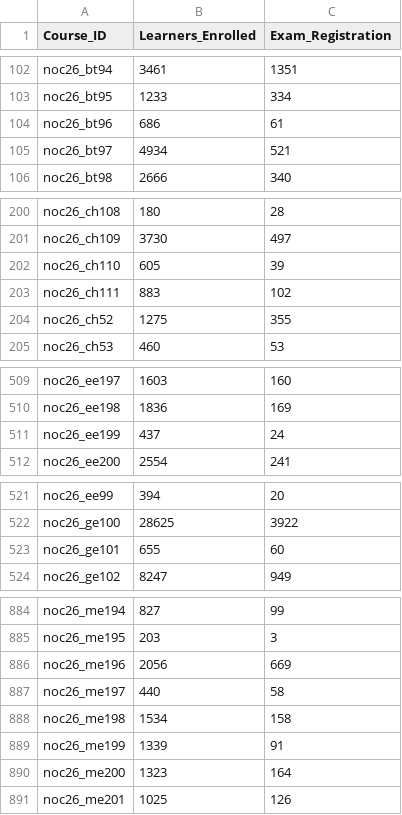
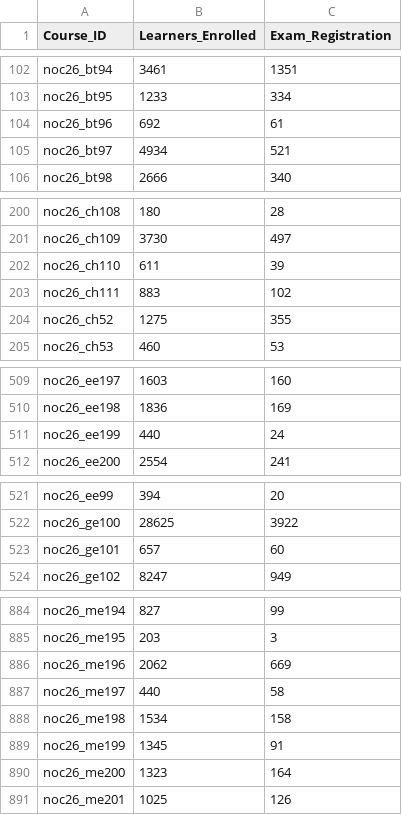
Before and after one commit to 01234santhoshprabhu/NPTELDashboard, a CSV file: enrollment_report.csv, drawn as a sheet; only a part is shown, gaps mark what is left out; the diff covers the shown part only.

```diff
--- a/enrollment_report.csv
+++ b/enrollment_report.csv
@@ -103,3 +103,3 @@ noc26_bt94,3461,1351
 noc26_bt95,1233,334
-noc26_bt96,686,61
+noc26_bt96,692,61
 noc26_bt97,4934,521
@@ -201,3 +201,3 @@ noc26_ch108,180,28
 noc26_ch109,3730,497
-noc26_ch110,605,39
+noc26_ch110,611,39
 noc26_ch111,883,102
@@ -510,3 +510,3 @@ noc26_ee197,1603,160
 noc26_ee198,1836,169
-noc26_ee199,437,24
+noc26_ee199,440,24
 noc26_ee200,2554,241
@@ -522,3 +522,3 @@ noc26_ee99,394,20
 noc26_ge100,28625,3922
-noc26_ge101,655,60
+noc26_ge101,657,60
 noc26_ge102,8247,949
@@ -885,6 +885,6 @@ noc26_me194,827,99
 noc26_me195,203,3
-noc26_me196,2056,669
+noc26_me196,2062,669
 noc26_me197,440,58
 noc26_me198,1534,158
-noc26_me199,1339,91
+noc26_me199,1345,91
 noc26_me200,1323,164
```
Also changed, not shown: 4 edited cells elsewhere in this file, 1 other file.
